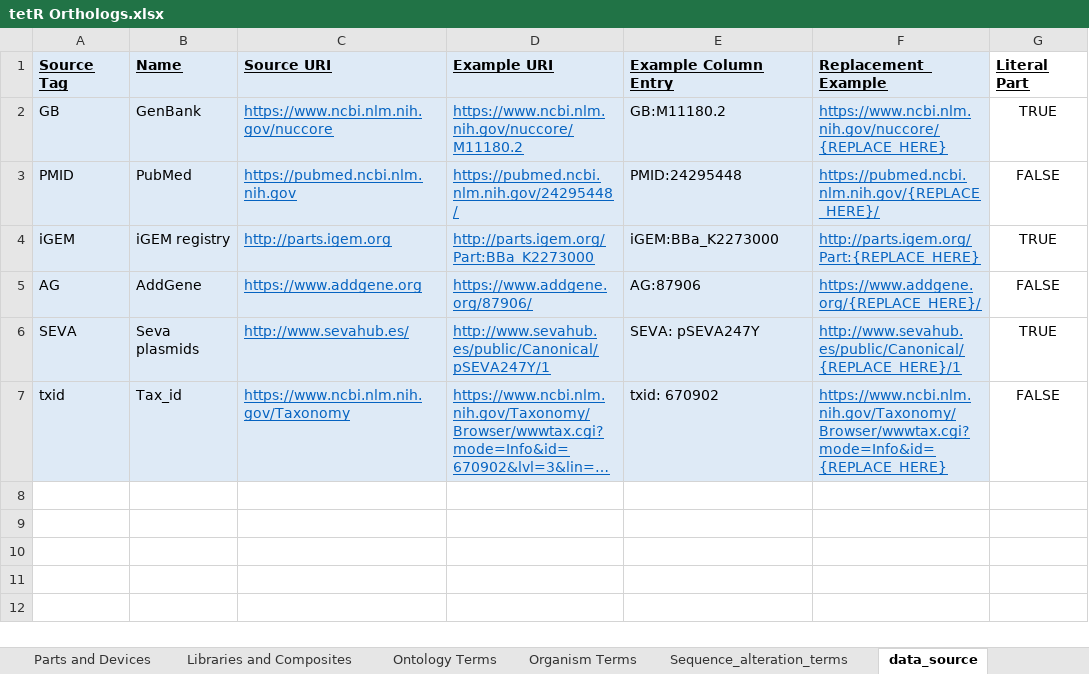
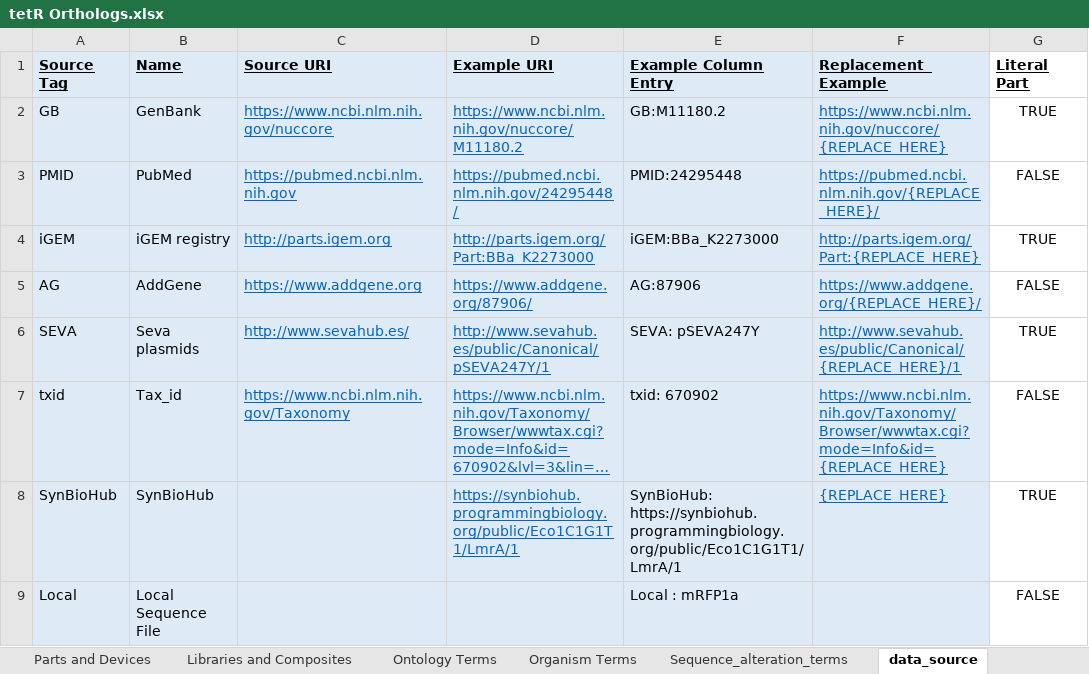
Before and after one commit to iGEM-Engineering/iGEM-distribution, an Excel workbook: tetR Orthologs/tetR Orthologs.xlsx, sheet data_source, drawn as a sheet; long unchanged cells end in …; values as stored, in another font and other column widths than the file's, no borders; the diff names each change by its address in the sheet, - before the commit and + after, or states it on an @@ line.

Commit message:
added a utility to make it easier to propagate changes from the template to other packages; applied it to copy the updated data_source sheet into the packages

```diff
--- a/tetR Orthologs/tetR Orthologs.xlsx (sheet data_source)
+++ b/tetR Orthologs/tetR Orthologs.xlsx (sheet data_source)
+row 8: SynBioHub | SynBioHub |  | https://synbiohub.programmingbiology.org/public/Eco1C1G1T1/LmrA/1 | SynBioHub: https://synbiohub.programmingbiology.org/public/Eco1C1G1T1/LmrA/1 | {REPLACE_HERE} | TRUE
+row 9: Local | Local Sequence File |  |  | Local : mRFP1a |  | FALSE
```
Also changed, not shown: formulas that keep their value, Anderson Promoters/Anderson Promoters.xlsx, Fluorescent Reporter Proteins/Fluorescent Reporter Proteins.xlsx, 3 other files.
